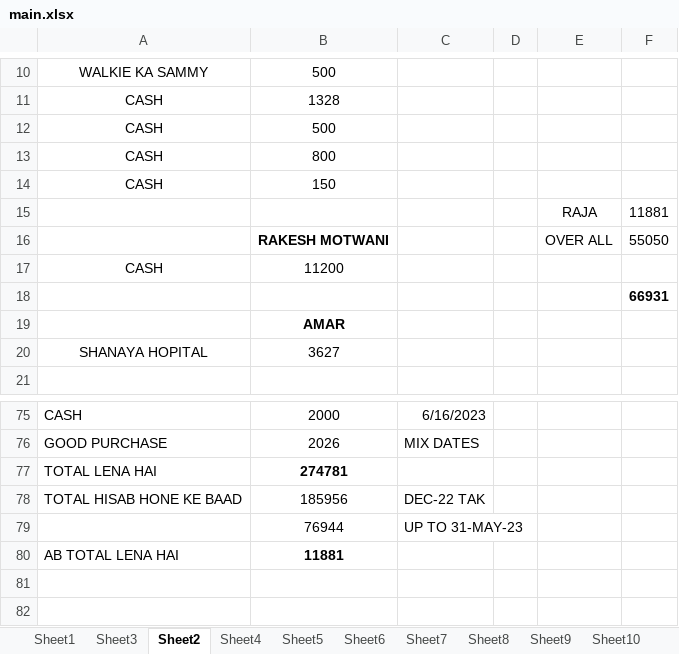
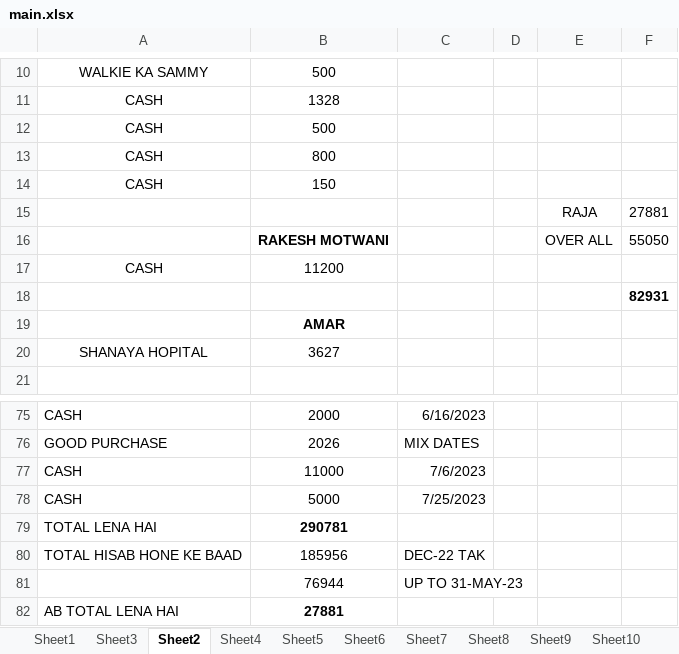
Before and after one commit to hunksammy/2084377289testbysam, an Excel workbook: IMPORTANT/main.xlsx, sheet Sheet2, drawn as a sheet; only a part is shown, gaps mark what is left out; values as stored, in another font and other column widths than the file's, no borders; conditional formats not drawn; addresses are those after the commit; the diff names each change by its address in the sheet, - before the commit and + after, or states it on an @@ line.

```diff
--- a/IMPORTANT/main.xlsx (sheet Sheet2)
+++ b/IMPORTANT/main.xlsx (sheet Sheet2)
-F15: 11881
+F15: 27881
-F18: 66931
+F18: 82931
+row 77: CASH | 11000 | 7/6/2023
+row 78: CASH | 5000 | 7/25/2023
-B79: 274781
+B79: 290781
-B82: 11881
+B82: 27881
```
Also changed, not shown: sheet Sheet1, IMPORTANT/NOOR.xlsx, IMPORTANT/NOVICE.xlsx, 33 other files.
